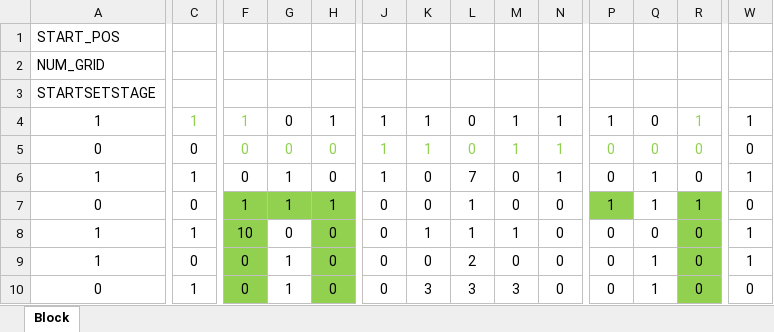
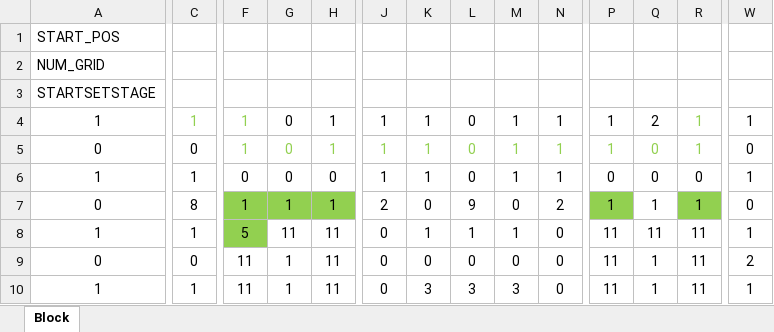
Before and after one commit to TomoyaKanazaki/Graduation, an Excel workbook: 04_memo/map06.xlsx, sheet Block, drawn as a sheet; only a part is shown, gaps mark what is left out; values as stored, in another font and other column widths than the file's, no borders; conditional formats not drawn; the diff covers the shown part only; the diff names each change by its address in the sheet, - before the commit and + after, or states it on an @@ line.

```diff
--- a/04_memo/map06.xlsx (sheet Block)
+++ b/04_memo/map06.xlsx (sheet Block)
-Q4: 0
+Q4: 2
-F5: 0
+F5: 1
-H5: 0
+H5: 1
-P5: 0
+P5: 1
-R5: 0
+R5: 1
-G6: 1
+G6: 0
-K6: 0
+K6: 1
-L6: 7
+L6: 0
-M6: 0
+M6: 1
-Q6: 1
+Q6: 0
-C7: 0
+C7: 8
-J7: 0
+J7: 2
-L7: 1
+L7: 9
-N7: 0
+N7: 2
-F8: 10
+F8: 5
-G8: 0
+G8: 11
-H8:H10: 0
+H8:H10: 11
-H8:H10 fill: #92D050
+H8:H10 fill: none
-P8:P10: 0
+P8:P10: 11
-Q8: 0
+Q8: 11
-R8:R10: 0
+R8:R10: 11
-R8:R10 fill: #92D050
+R8:R10 fill: none
-A9: 1
+A9: 0
-F9:F10: 0
+F9:F10: 11
-F9:F10 fill: #92D050
+F9:F10 fill: none
-L9: 2
+L9: 0
-W9: 1
+W9: 2
-A10: 0
+A10: 1
-W10: 0
+W10: 1
```
Also changed, not shown: 46 edited cells and cell formats elsewhere in this sheet, 04_memo/map08.xlsx, 04_memo/map09.xlsx, 21 other files.
